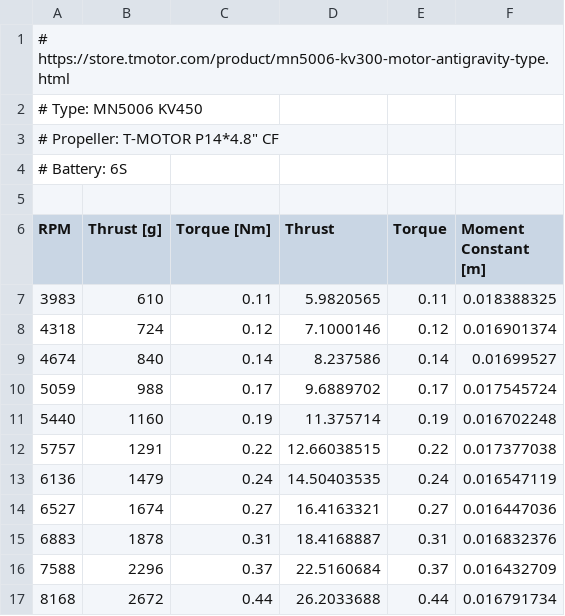
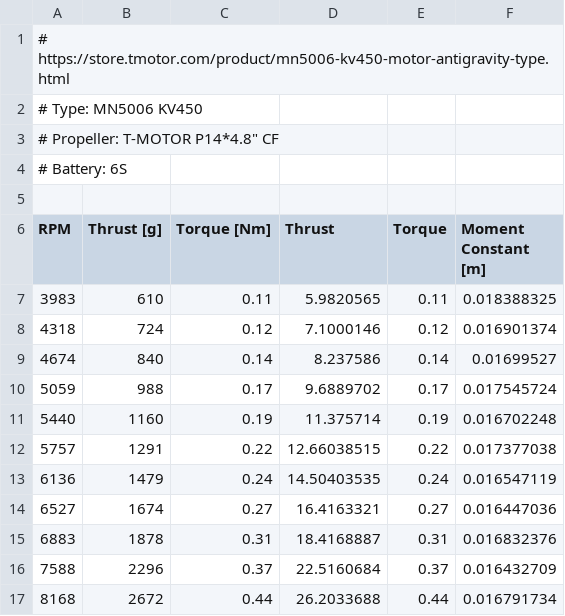
Before and after one commit to TobasFlightControl/tobas, a CSV file: tobas_gui/tobas_setup_assistant/data/thrust_stand/tmotor_p1448.csv, drawn as a sheet.

```diff
--- a/tobas_gui/tobas_setup_assistant/data/thrust_stand/tmotor_p1448.csv
+++ b/tobas_gui/tobas_setup_assistant/data/thrust_stand/tmotor_p1448.csv
@@ -1,2 +1,2 @@
-# https://store.tmotor.com/product/mn5006-kv300-motor-antigravity-type.html
+# https://store.tmotor.com/product/mn5006-kv450-motor-antigravity-type.html
 # Type: MN5006 KV450
```
Also changed, not shown: tobas_gui/tobas_setup_assistant/data/thrust_stand/tmotor_p1550.csv, 3 other files.
